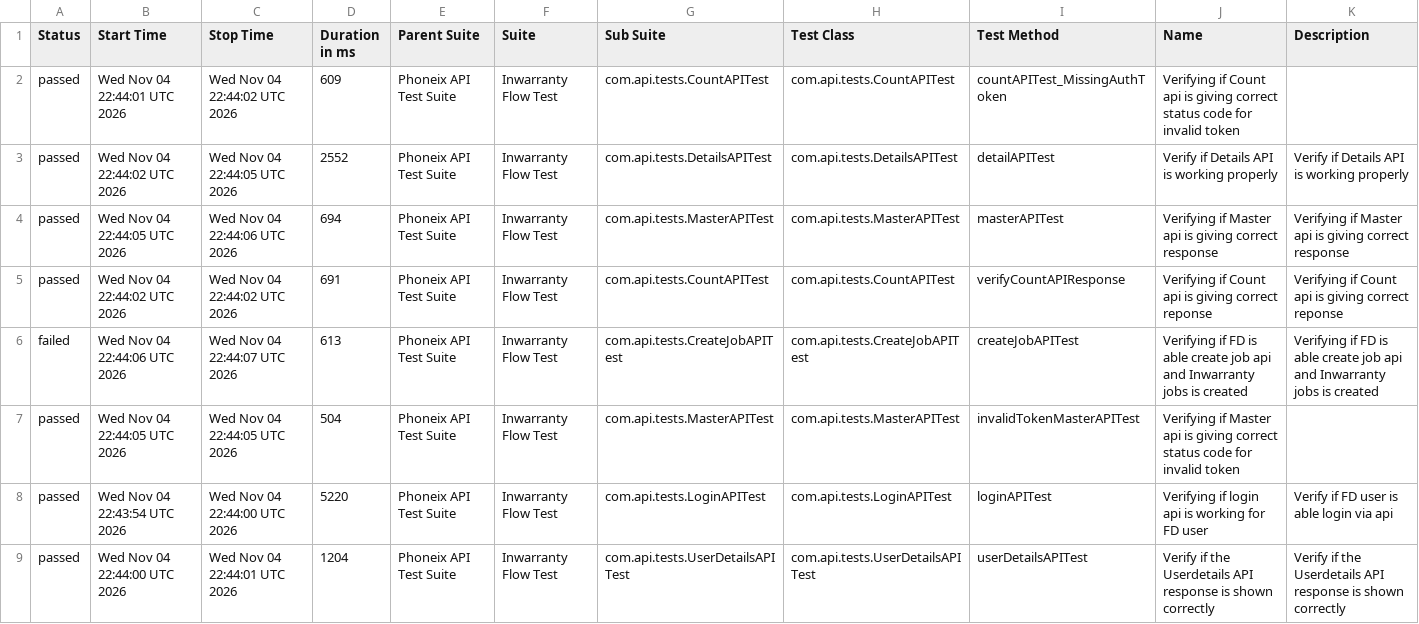
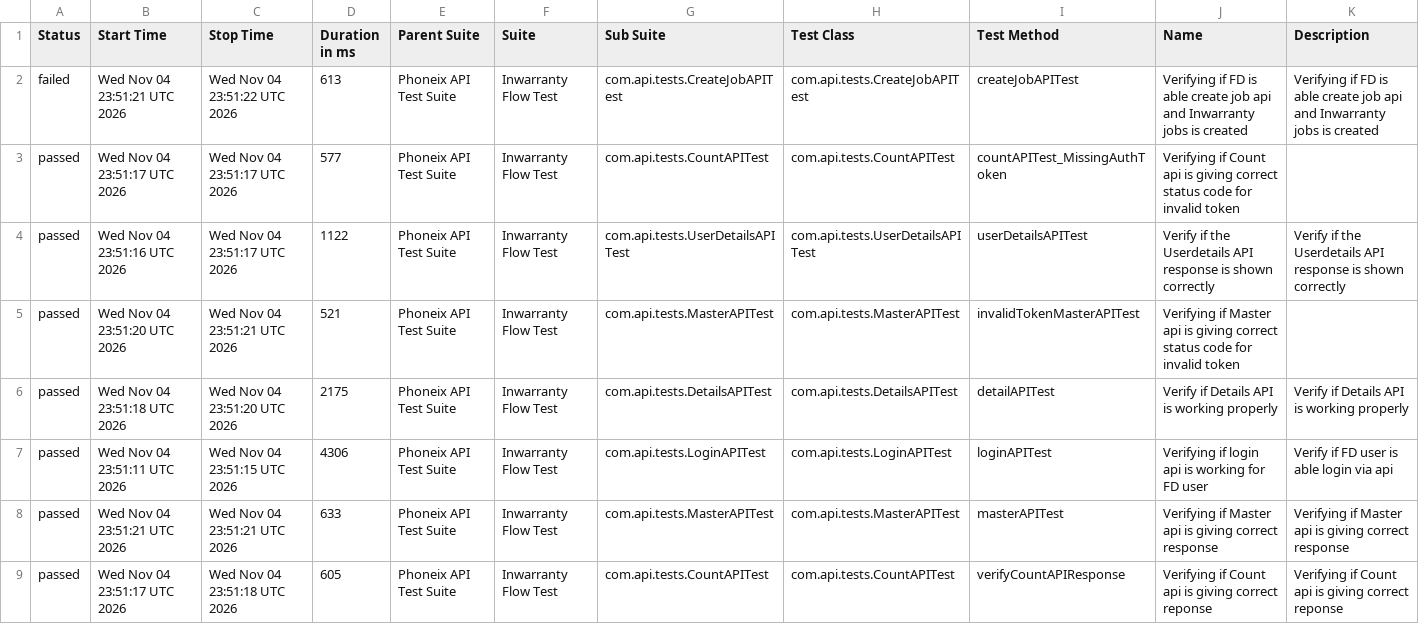
Before and after one commit to syed-sabir75/PhonexTestAutomationFramework, a CSV file: data/suites.csv, drawn as a sheet.

```diff
--- a/data/suites.csv
+++ b/data/suites.csv
@@ -1,9 +1,9 @@
 "Status","Start Time","Stop Time","Duration in ms","Parent Suite","Suite","Sub Suite","Test Class","Test Method","Name","Description"
-"passed","Wed Nov 04 22:44:01 UTC 2026","Wed Nov 04 22:44:02 UTC 2026","609","Phoneix API Test Suite","Inwarranty Flow Test","com.api.tests.CountAPITest","com.api.tests.CountAPITest","countAPITest_MissingAuthToken","Verifying if Count api is giving correct status code for invalid token",""
-"passed","Wed Nov 04 22:44:02 UTC 2026","Wed Nov 04 22:44:05 UTC 2026","2552","Phoneix API Test Suite","Inwarranty Flow Test","com.api.tests.DetailsAPITest","com.api.tests.DetailsAPITest","detailAPITest","Verify if Details API is working properly","Verify if Details API is working properly"
-"passed","Wed Nov 04 22:44:05 UTC 2026","Wed Nov 04 22:44:06 UTC 2026","694","Phoneix API Test Suite","Inwarranty Flow Test","com.api.tests.MasterAPITest","com.api.tests.MasterAPITest","masterAPITest","Verifying if Master api is giving correct response","Verifying if Master api is giving correct response"
-"passed","Wed Nov 04 22:44:02 UTC 2026","Wed Nov 04 22:44:02 UTC 2026","691","Phoneix API Test Suite","Inwarranty Flow Test","com.api.tests.CountAPITest","com.api.tests.CountAPITest","verifyCountAPIResponse","Verifying if Count api is giving correct reponse","Verifying if Count api is giving correct reponse"
-"failed","Wed Nov 04 22:44:06 UTC 2026","Wed Nov 04 22:44:07 UTC 2026","613","Phoneix API Test Suite","Inwarranty Flow Test","com.api.tests.CreateJobAPITest","com.api.tests.CreateJobAPITest","createJobAPITest","Verifying if FD is able create job api and Inwarranty jobs is created","Verifying if FD is able create job api and Inwarranty jobs is created"
-"passed","Wed Nov 04 22:44:05 UTC 2026","Wed Nov 04 22:44:05 UTC 2026","504","Phoneix API Test Suite","Inwarranty Flow Test","com.api.tests.MasterAPITest","com.api.tests.MasterAPITest","invalidTokenMasterAPITest","Verifying if Master api is giving correct status code for invalid token",""
-"passed","Wed Nov 04 22:43:54 UTC 2026","Wed Nov 04 22:44:00 UTC 2026","5220","Phoneix API Test Suite","Inwarranty Flow Test","com.api.tests.LoginAPITest","com.api.tests.LoginAPITest","loginAPITest","Verifying if login api is working for FD user","Verify if FD user is able login via api"
-"passed","Wed Nov 04 22:44:00 UTC 2026","Wed Nov 04 22:44:01 UTC 2026","1204","Phoneix API Test Suite","Inwarranty Flow Test","com.api.tests.UserDetailsAPITest","com.api.tests.UserDetailsAPITest","userDetailsAPITest","Verify if the Userdetails API response is shown correctly","Verify if the Userdetails API response is shown correctly"
+"failed","Wed Nov 04 23:51:21 UTC 2026","Wed Nov 04 23:51:22 UTC 2026","613","Phoneix API Test Suite","Inwarranty Flow Test","com.api.tests.CreateJobAPITest","com.api.tests.CreateJobAPITest","createJobAPITest","Verifying if FD is able create job api and Inwarranty jobs is created","Verifying if FD is able create job api and Inwarranty jobs is created"
+"passed","Wed Nov 04 23:51:17 UTC 2026","Wed Nov 04 23:51:17 UTC 2026","577","Phoneix API Test Suite","Inwarranty Flow Test","com.api.tests.CountAPITest","com.api.tests.CountAPITest","countAPITest_MissingAuthToken","Verifying if Count api is giving correct status code for invalid token",""
+"passed","Wed Nov 04 23:51:16 UTC 2026","Wed Nov 04 23:51:17 UTC 2026","1122","Phoneix API Test Suite","Inwarranty Flow Test","com.api.tests.UserDetailsAPITest","com.api.tests.UserDetailsAPITest","userDetailsAPITest","Verify if the Userdetails API response is shown correctly","Verify if the Userdetails API response is shown correctly"
+"passed","Wed Nov 04 23:51:20 UTC 2026","Wed Nov 04 23:51:21 UTC 2026","521","Phoneix API Test Suite","Inwarranty Flow Test","com.api.tests.MasterAPITest","com.api.tests.MasterAPITest","invalidTokenMasterAPITest","Verifying if Master api is giving correct status code for invalid token",""
+"passed","Wed Nov 04 23:51:18 UTC 2026","Wed Nov 04 23:51:20 UTC 2026","2175","Phoneix API Test Suite","Inwarranty Flow Test","com.api.tests.DetailsAPITest","com.api.tests.DetailsAPITest","detailAPITest","Verify if Details API is working properly","Verify if Details API is working properly"
+"passed","Wed Nov 04 23:51:11 UTC 2026","Wed Nov 04 23:51:15 UTC 2026","4306","Phoneix API Test Suite","Inwarranty Flow Test","com.api.tests.LoginAPITest","com.api.tests.LoginAPITest","loginAPITest","Verifying if login api is working for FD user","Verify if FD user is able login via api"
+"passed","Wed Nov 04 23:51:21 UTC 2026","Wed Nov 04 23:51:21 UTC 2026","633","Phoneix API Test Suite","Inwarranty Flow Test","com.api.tests.MasterAPITest","com.api.tests.MasterAPITest","masterAPITest","Verifying if Master api is giving correct response","Verifying if Master api is giving correct response"
+"passed","Wed Nov 04 23:51:17 UTC 2026","Wed Nov 04 23:51:18 UTC 2026","605","Phoneix API Test Suite","Inwarranty Flow Test","com.api.tests.CountAPITest","com.api.tests.CountAPITest","verifyCountAPIResponse","Verifying if Count api is giving correct reponse","Verifying if Count api is giving correct reponse"
```
Also changed, not shown: data/behaviors.csv, 51 other files.
